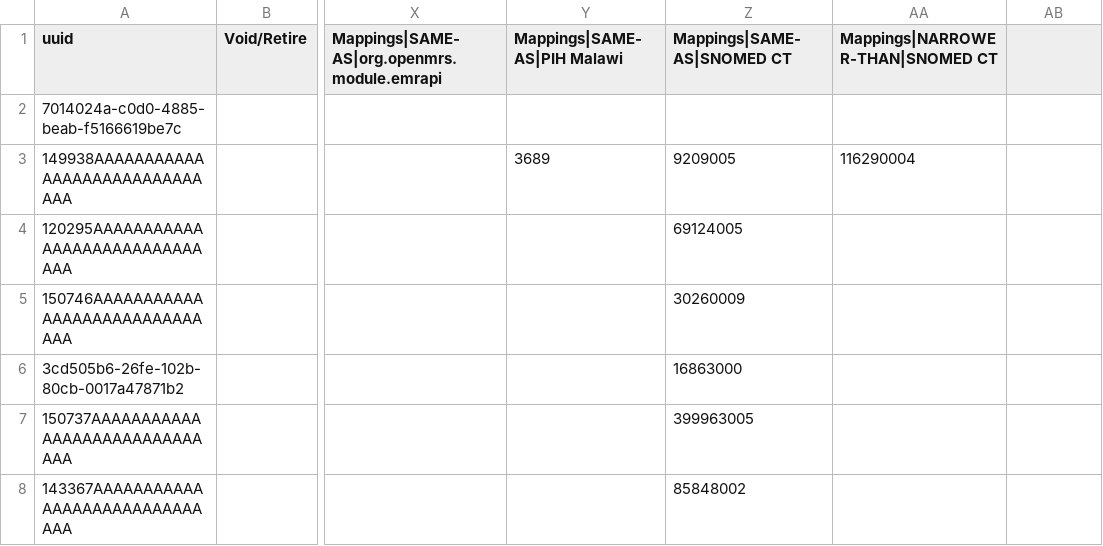
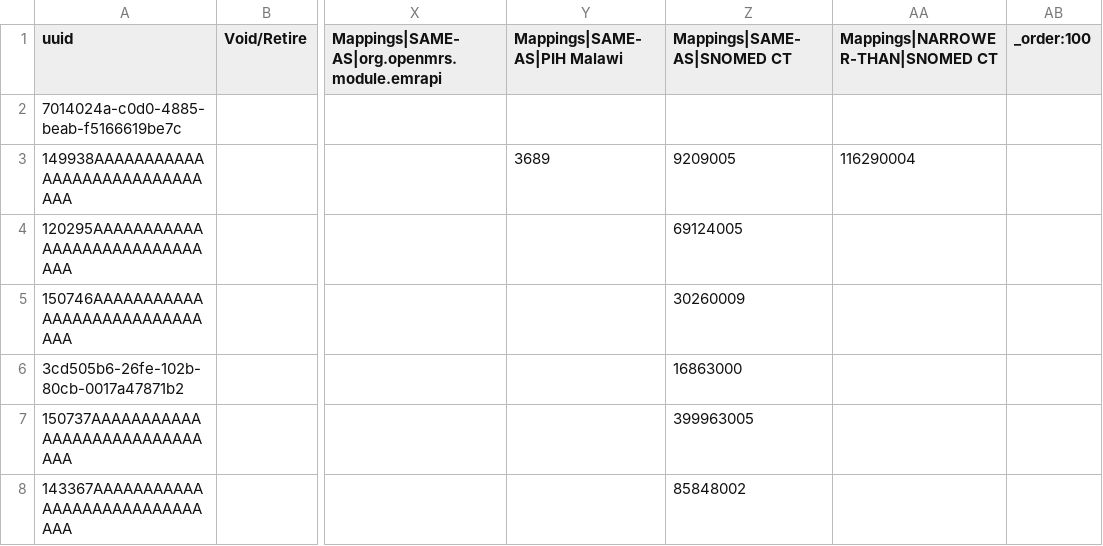
Before and after one commit to PIH/openmrs-config-ces, a CSV file: configuration/concepts/diagnoses-primary-care.csv, drawn as a sheet; only a part is shown, gaps mark what is left out; the diff names each change by its address in the sheet, - before the commit and + after, or states it on an @@ line.

Commit message:
UHM-6614: Move Mexico Concepts MDS to Initializer for CES add initial ordering to make sure that answers are loaded before the diagnoses that use them

```diff
--- a/configuration/concepts/diagnoses-primary-care.csv
+++ b/configuration/concepts/diagnoses-primary-care.csv
-AB1: (empty)
+AB1: _order:100
```
Also changed, not shown: configuration/concepts/diagnoses-answers.csv.
